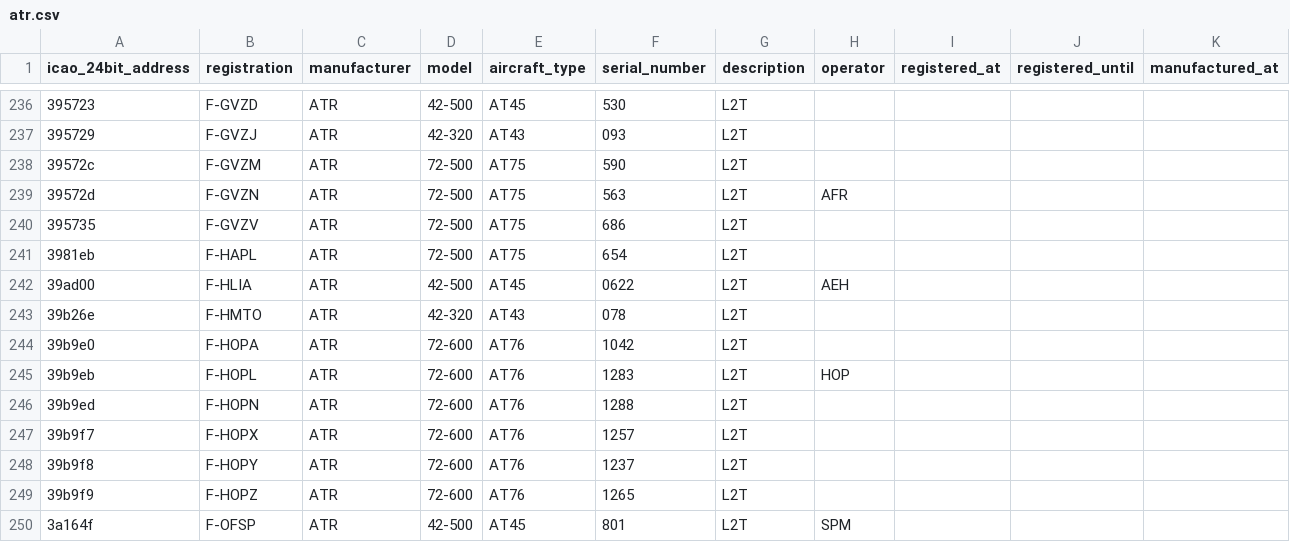
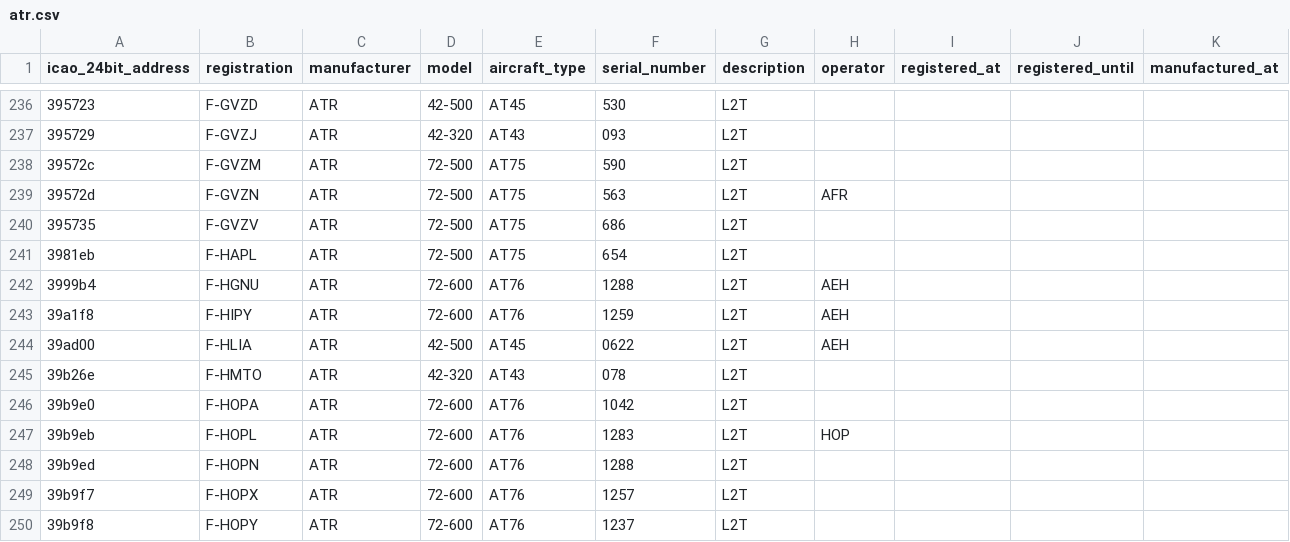
Before and after one commit to jbroutier/whatisflying-db, a CSV file: data/aircraft/atr.csv, drawn as a sheet; only a part is shown, gaps mark what is left out; the shorter side is filled out with more unchanged rows; the diff names each change by its address in the sheet, - before the commit and + after, or states it on an @@ line.

Commit message:
Add 2 ATR aircraft.

```diff
--- a/data/aircraft/atr.csv
+++ b/data/aircraft/atr.csv
+row 242: 3999b4 | F-HGNU | ATR | 72-600 | AT76 | 1288 | L2T | AEH
+row 243: 39a1f8 | F-HIPY | ATR | 72-600 | AT76 | 1259 | L2T | AEH
```
